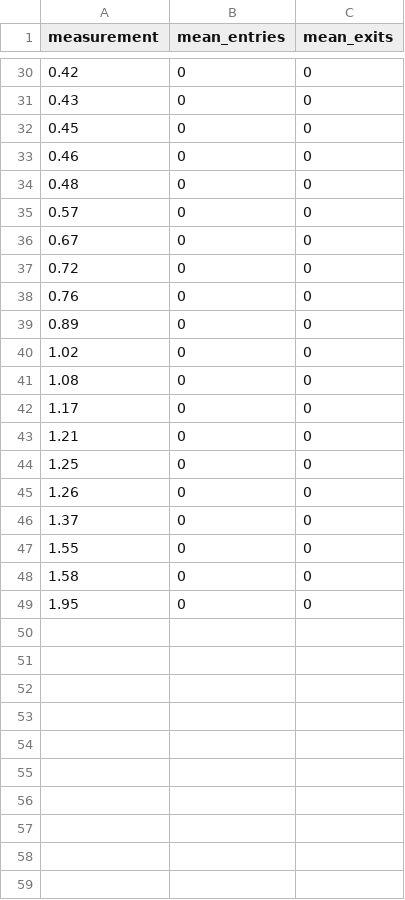
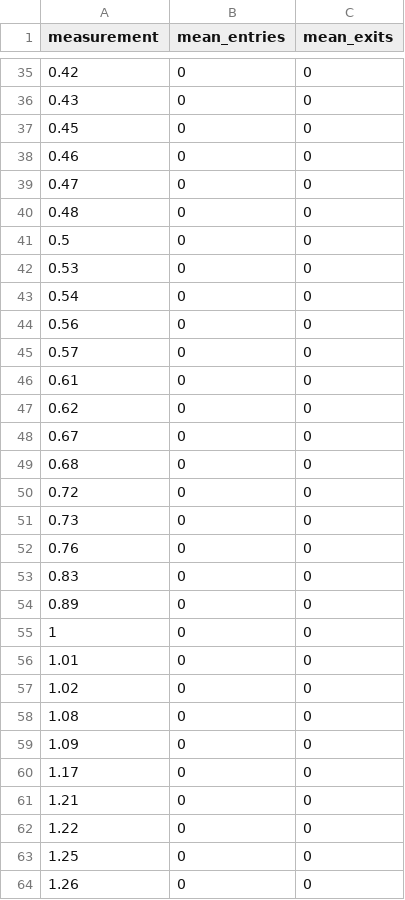
Before and after one commit to pragmadox/applied_stats_project, a CSV file: mean_work_rain.csv, drawn as a sheet; only a part is shown, gaps mark what is left out; the shorter side is filled out with more unchanged rows; the diff covers the shown part only.

```diff
--- a/mean_work_rain.csv
+++ b/mean_work_rain.csv
@@ -33,12 +38,26 @@ measurement,mean_entries,mean_exits
 0.46,0,0
+0.47,0,0
 0.48,0,0
+0.5,0,0
+0.53,0,0
+0.54,0,0
+0.56,0,0
 0.57,0,0
+0.61,0,0
+0.62,0,0
 0.67,0,0
+0.68,0,0
 0.72,0,0
+0.73,0,0
 0.76,0,0
+0.83,0,0
 0.89,0,0
+1,0,0
+1.01,0,0
 1.02,0,0
 1.08,0,0
+1.09,0,0
 1.17,0,0
 1.21,0,0
+1.22,0,0
 1.25,0,0
```
Also changed, not shown: 5 added rows elsewhere in this file, mean_play_rain.csv, mean_unique_rain.csv, 6 other files.
